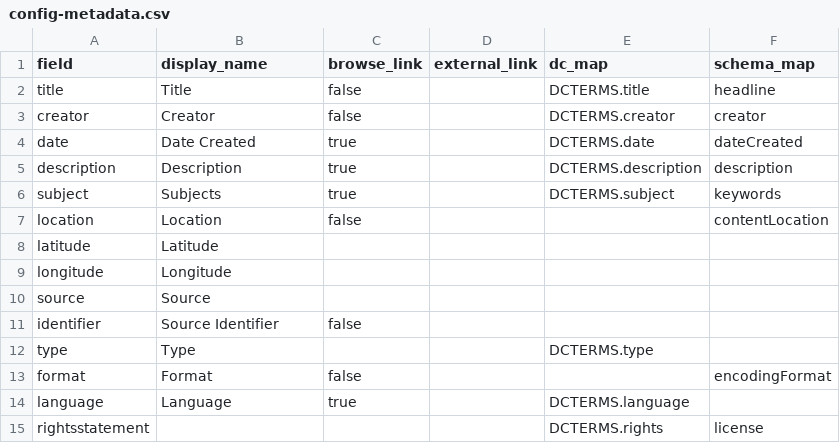
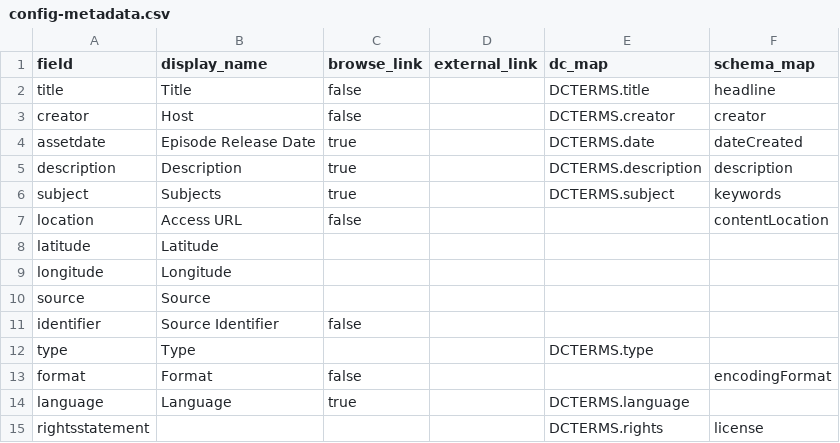
Before and after one commit to info663-fa25/team4, a CSV file: _data/config-metadata.csv, drawn as a sheet.

Commit message:
Update config-metadata.csv

```diff
--- a/_data/config-metadata.csv
+++ b/_data/config-metadata.csv
@@ -2,7 +2,7 @@ field,display_name,browse_link,external_link,dc_map,schema_map
 title,Title,false,,DCTERMS.title,headline
-creator,Creator,false,,DCTERMS.creator,creator
-date,Date Created,true,,DCTERMS.date,dateCreated
+creator,Host,false,,DCTERMS.creator,creator
+assetdate,Episode Release Date,true,,DCTERMS.date,dateCreated
 description,Description,true,,DCTERMS.description,description
 subject,Subjects,true,,DCTERMS.subject,keywords
-location,Location,false,,,contentLocation
+location,Access URL,false,,,contentLocation
 latitude,Latitude,,,,
```
